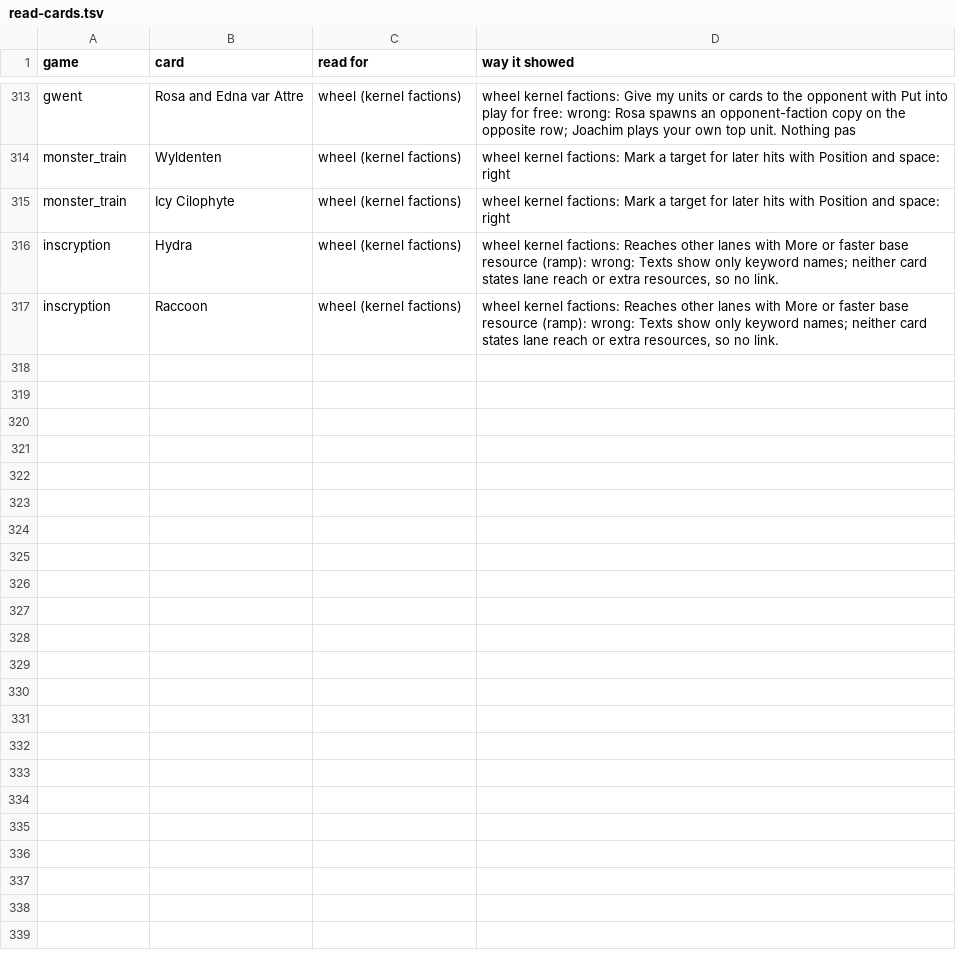
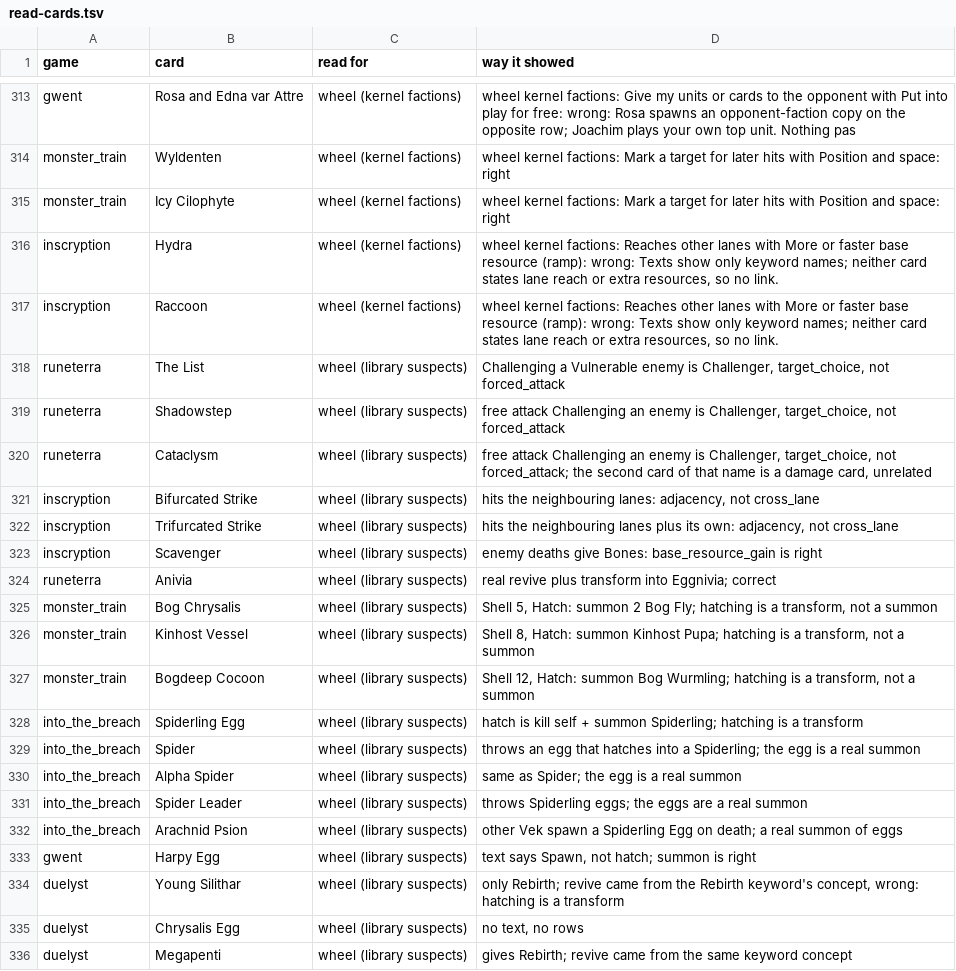
Before and after one commit to npgeorgiou/three-bases, a TSV file: factions/read-cards.tsv, drawn as a sheet; only a part is shown, gaps mark what is left out; the diff covers the shown part only.

```diff
--- a/factions/read-cards.tsv
+++ b/factions/read-cards.tsv
@@ -317 +317,20 @@ inscryption	Hydra	wheel (kernel factions)	wheel kernel factions: Reaches other l
 inscryption	Raccoon	wheel (kernel factions)	wheel kernel factions: Reaches other lanes with More or faster base resource (ramp): wrong: Texts show only keyword names; neither card states lane reach or extra resources, so no link.
+runeterra	The List	wheel (library suspects)	"Challenging" a Vulnerable enemy is Challenger, target_choice, not forced_attack
+runeterra	Shadowstep	wheel (library suspects)	free attack Challenging an enemy is Challenger, target_choice, not forced_attack
+runeterra	Cataclysm	wheel (library suspects)	free attack Challenging an enemy is Challenger, target_choice, not forced_attack; the second card of that name is a damage card, unrelated
+inscryption	Bifurcated Strike	wheel (library suspects)	hits the neighbouring lanes: adjacency, not cross_lane
+inscryption	Trifurcated Strike	wheel (library suspects)	hits the neighbouring lanes plus its own: adjacency, not cross_lane
+inscryption	Scavenger	wheel (library suspects)	enemy deaths give Bones: base_resource_gain is right
+runeterra	Anivia	wheel (library suspects)	real revive plus transform into Eggnivia; correct
+monster_train	Bog Chrysalis	wheel (library suspects)	Shell 5, Hatch: summon 2 Bog Fly; hatching is a transform, not a summon
+monster_train	Kinhost Vessel	wheel (library suspects)	Shell 8, Hatch: summon Kinhost Pupa; hatching is a transform, not a summon
+monster_train	Bogdeep Cocoon	wheel (library suspects)	Shell 12, Hatch: summon Bog Wurmling; hatching is a transform, not a summon
+into_the_breach	Spiderling Egg	wheel (library suspects)	hatch is kill self + summon Spiderling; hatching is a transform
+into_the_breach	Spider	wheel (library suspects)	throws an egg that hatches into a Spiderling; the egg is a real summon
+into_the_breach	Alpha Spider	wheel (library suspects)	same as Spider; the egg is a real summon
+into_the_breach	Spider Leader	wheel (library suspects)	throws Spiderling eggs; the eggs are a real summon
+into_the_breach	Arachnid Psion	wheel (library suspects)	other Vek spawn a Spiderling Egg on death; a real summon of eggs
+gwent	Harpy Egg	wheel (library suspects)	text says Spawn, not hatch; summon is right
+duelyst	Young Silithar	wheel (library suspects)	only Rebirth; revive came from the Rebirth keyword's concept, wrong: hatching is a transform
+duelyst	Chrysalis Egg	wheel (library suspects)	no text, no rows
+duelyst	Megapenti	wheel (library suspects)	gives Rebirth; revive came from the same keyword concept
```
Also changed, not shown: 30 added rows elsewhere in this file, 25 other files.
